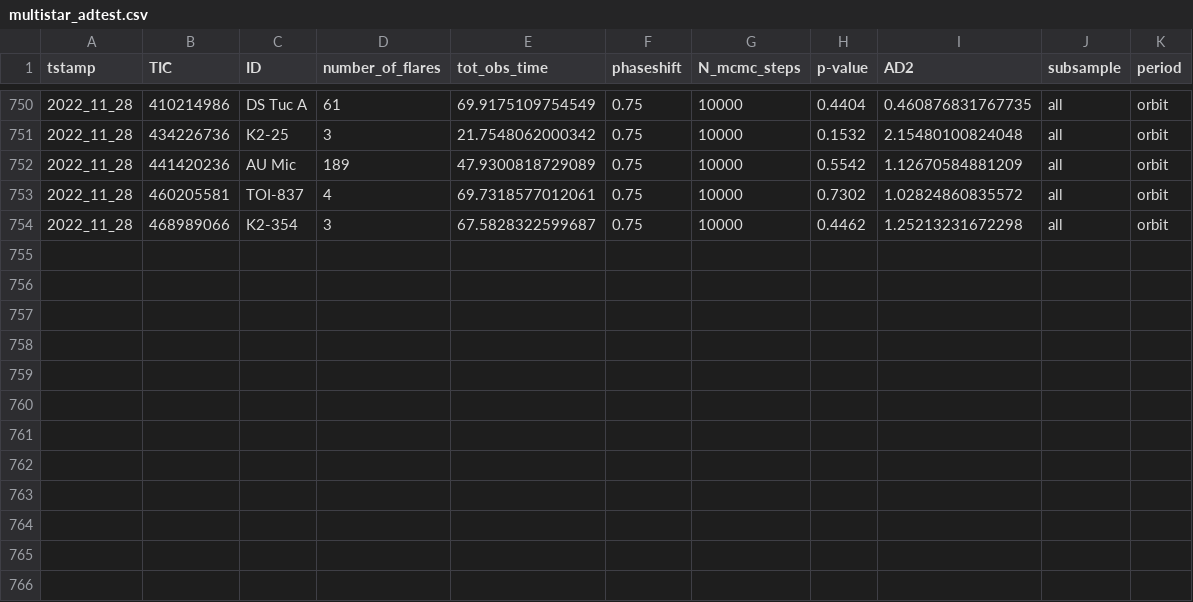
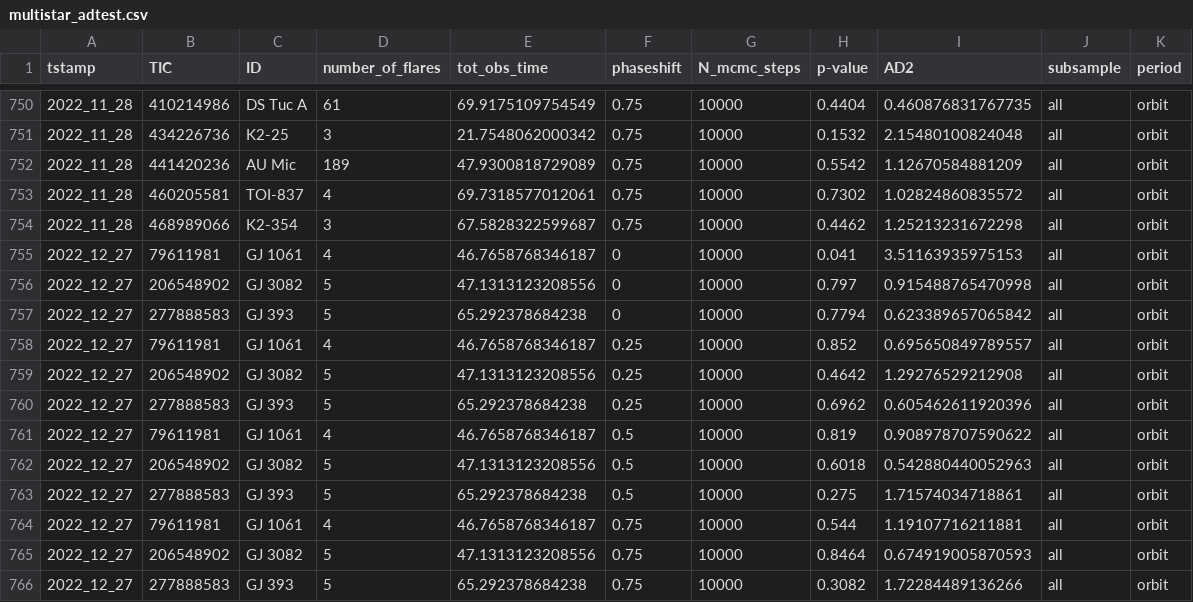
Before and after one commit to ekaterinailin/flaring-spi, a CSV file: results/multistar_adtest.csv, drawn as a sheet; only a part is shown, gaps mark what is left out; the diff names each change by its address in the sheet, - before the commit and + after, or states it on an @@ line.

```diff
--- a/results/multistar_adtest.csv
+++ b/results/multistar_adtest.csv
+row 755: 2022_12_27 | 79611981 | GJ 1061 | 4 | 46.7658768346187 | 0 | 10000 | 0.041 | 3.51163935975153 | all | orbit
+row 756: 2022_12_27 | 206548902 | GJ 3082 | 5 | 47.1313123208556 | 0 | 10000 | 0.797 | 0.915488765470998 | all | orbit
+row 757: 2022_12_27 | 277888583 | GJ 393 | 5 | 65.292378684238 | 0 | 10000 | 0.7794 | 0.623389657065842 | all | orbit
+row 758: 2022_12_27 | 79611981 | GJ 1061 | 4 | 46.7658768346187 | 0.25 | 10000 | 0.852 | 0.695650849789557 | all | orbit
+row 759: 2022_12_27 | 206548902 | GJ 3082 | 5 | 47.1313123208556 | 0.25 | 10000 | 0.4642 | 1.29276529212908 | all | orbit
+row 760: 2022_12_27 | 277888583 | GJ 393 | 5 | 65.292378684238 | 0.25 | 10000 | 0.6962 | 0.605462611920396 | all | orbit
+row 761: 2022_12_27 | 79611981 | GJ 1061 | 4 | 46.7658768346187 | 0.5 | 10000 | 0.819 | 0.908978707590622 | all | orbit
+row 762: 2022_12_27 | 206548902 | GJ 3082 | 5 | 47.1313123208556 | 0.5 | 10000 | 0.6018 | 0.542880440052963 | all | orbit
+row 763: 2022_12_27 | 277888583 | GJ 393 | 5 | 65.292378684238 | 0.5 | 10000 | 0.275 | 1.71574034718861 | all | orbit
+row 764: 2022_12_27 | 79611981 | GJ 1061 | 4 | 46.7658768346187 | 0.75 | 10000 | 0.544 | 1.19107716211881 | all | orbit
+row 765: 2022_12_27 | 206548902 | GJ 3082 | 5 | 47.1313123208556 | 0.75 | 10000 | 0.8464 | 0.674919005870593 | all | orbit
+row 766: 2022_12_27 | 277888583 | GJ 393 | 5 | 65.292378684238 | 0.75 | 10000 | 0.3082 | 1.72284489136266 | all | orbit
```
Also changed, not shown: results/2022_08_stellar_params.csv, 7 other files.
